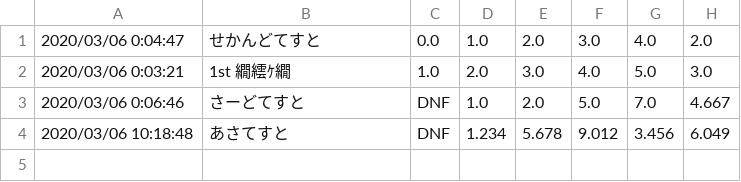
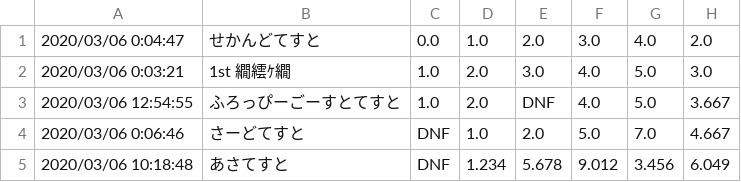
Before and after one commit to Nyanyan/nyancontest, a CSV file: FloppyGhost/data.csv, drawn as a sheet; the diff names each change by its address in the sheet, - before the commit and + after, or states it on an @@ line.

Commit message:
floppyghost test

```diff
--- a/FloppyGhost/data.csv
+++ b/FloppyGhost/data.csv
+row 3: 2020/03/06 12:54:55 | ふろっぴーごーすとてすと | 1.0 | 2.0 | DNF | 4.0 | 5.0 | 3.667
```
Also changed, not shown: 1 other file.
